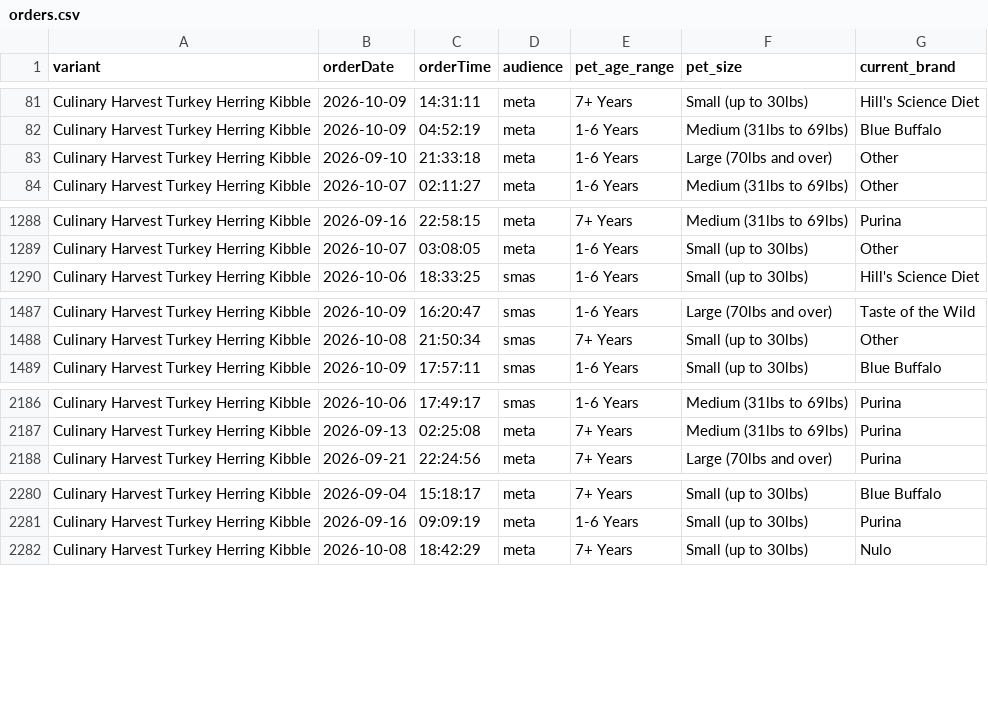
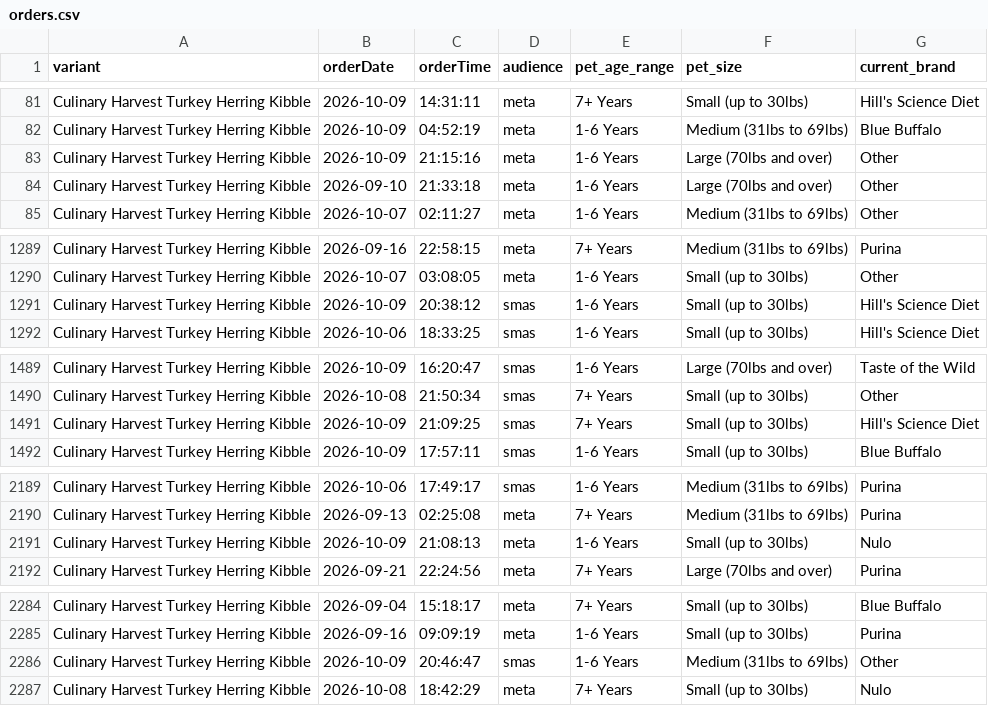
Before and after one commit to simonsmas/CH-report-data, a CSV file: orders.csv, drawn as a sheet; only a part is shown, gaps mark what is left out; the diff covers the shown part only.

Commit message:
Update Culinary Harvest orders: 4199 orders + 321 sim — 2026-10-09T21:31:26.084Z

```diff
--- a/orders.csv
+++ b/orders.csv
@@ -82,2 +82,3 @@ Culinary Harvest Turkey Herring Kibble,2026-10-09,14:31:11,meta,7+ Years,Small (
 Culinary Harvest Turkey Herring Kibble,2026-10-09,04:52:19,meta,1-6 Years,Medium (31lbs to 69lbs),Blue Buffalo
+Culinary Harvest Turkey Herring Kibble,2026-10-09,21:15:16,meta,1-6 Years,Large (70lbs and over),Other
 Culinary Harvest Turkey Herring Kibble,2026-09-10,21:33:18,meta,1-6 Years,Large (70lbs and over),Other
@@ -1289,2 +1290,3 @@ Culinary Harvest Turkey Herring Kibble,2026-09-16,22:58:15,meta,7+ Years,Medium
 Culinary Harvest Turkey Herring Kibble,2026-10-07,03:08:05,meta,1-6 Years,Small (up to 30lbs),Other
+Culinary Harvest Turkey Herring Kibble,2026-10-09,20:38:12,smas,1-6 Years,Small (up to 30lbs),Hill's Science Diet
 Culinary Harvest Turkey Herring Kibble,2026-10-06,18:33:25,smas,1-6 Years,Small (up to 30lbs),Hill's Science Diet
@@ -1488,2 +1490,3 @@ Culinary Harvest Turkey Herring Kibble,2026-10-09,16:20:47,smas,1-6 Years,Large
 Culinary Harvest Turkey Herring Kibble,2026-10-08,21:50:34,smas,7+ Years,Small (up to 30lbs),Other
+Culinary Harvest Turkey Herring Kibble,2026-10-09,21:09:25,smas,7+ Years,Small (up to 30lbs),Hill's Science Diet
 Culinary Harvest Turkey Herring Kibble,2026-10-09,17:57:11,smas,1-6 Years,Small (up to 30lbs),Blue Buffalo
@@ -2187,2 +2190,3 @@ Culinary Harvest Turkey Herring Kibble,2026-10-06,17:49:17,smas,1-6 Years,Medium
 Culinary Harvest Turkey Herring Kibble,2026-09-13,02:25:08,meta,7+ Years,Medium (31lbs to 69lbs),Purina
+Culinary Harvest Turkey Herring Kibble,2026-10-09,21:08:13,meta,1-6 Years,Small (up to 30lbs),Nulo
 Culinary Harvest Turkey Herring Kibble,2026-09-21,22:24:56,meta,7+ Years,Large (70lbs and over),Purina
@@ -2281,2 +2285,3 @@ Culinary Harvest Turkey Herring Kibble,2026-09-04,15:18:17,meta,7+ Years,Small (
 Culinary Harvest Turkey Herring Kibble,2026-09-16,09:09:19,meta,1-6 Years,Small (up to 30lbs),Purina
+Culinary Harvest Turkey Herring Kibble,2026-10-09,20:46:47,smas,1-6 Years,Medium (31lbs to 69lbs),Other
 Culinary Harvest Turkey Herring Kibble,2026-10-08,18:42:29,meta,7+ Years,Small (up to 30lbs),Nulo
```
Also changed, not shown: 3 added rows elsewhere in this file.
